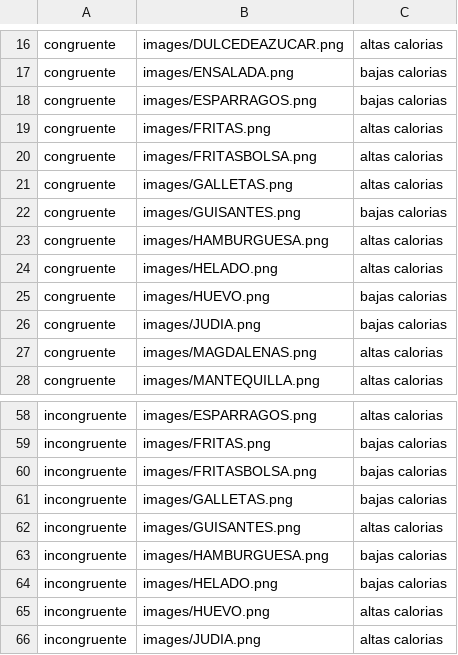
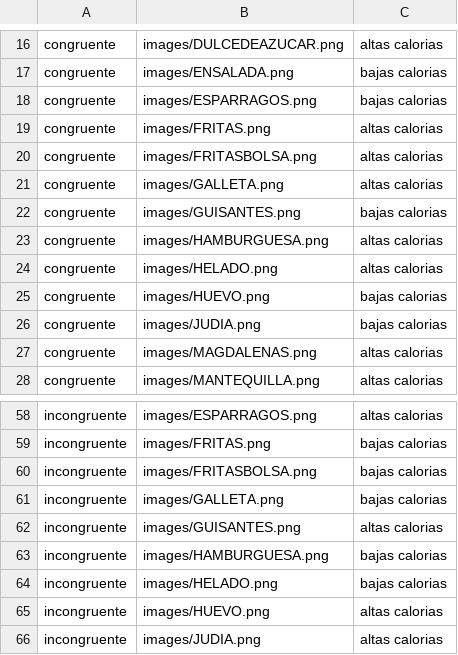
Before and after one commit to sebastianmorales-lab/experimentoNT, a CSV file: Conditions.csv, drawn as a sheet; only a part is shown, gaps mark what is left out.

```diff
--- a/Conditions.csv
+++ b/Conditions.csv
@@ -20,3 +20,3 @@ congruente,images/FRITAS.png,altas calorias
 congruente,images/FRITASBOLSA.png,altas calorias
-congruente,images/GALLETAS.png,altas calorias
+congruente,images/GALLETA.png,altas calorias
 congruente,images/GUISANTES.png,bajas calorias
@@ -60,3 +60,3 @@ incongruente,images/FRITAS.png,bajas calorias
 incongruente,images/FRITASBOLSA.png,bajas calorias
-incongruente,images/GALLETAS.png,bajas calorias
+incongruente,images/GALLETA.png,bajas calorias
 incongruente,images/GUISANTES.png,altas calorias
```
Also changed, not shown: Conditions_short.csv, 19 other files.
